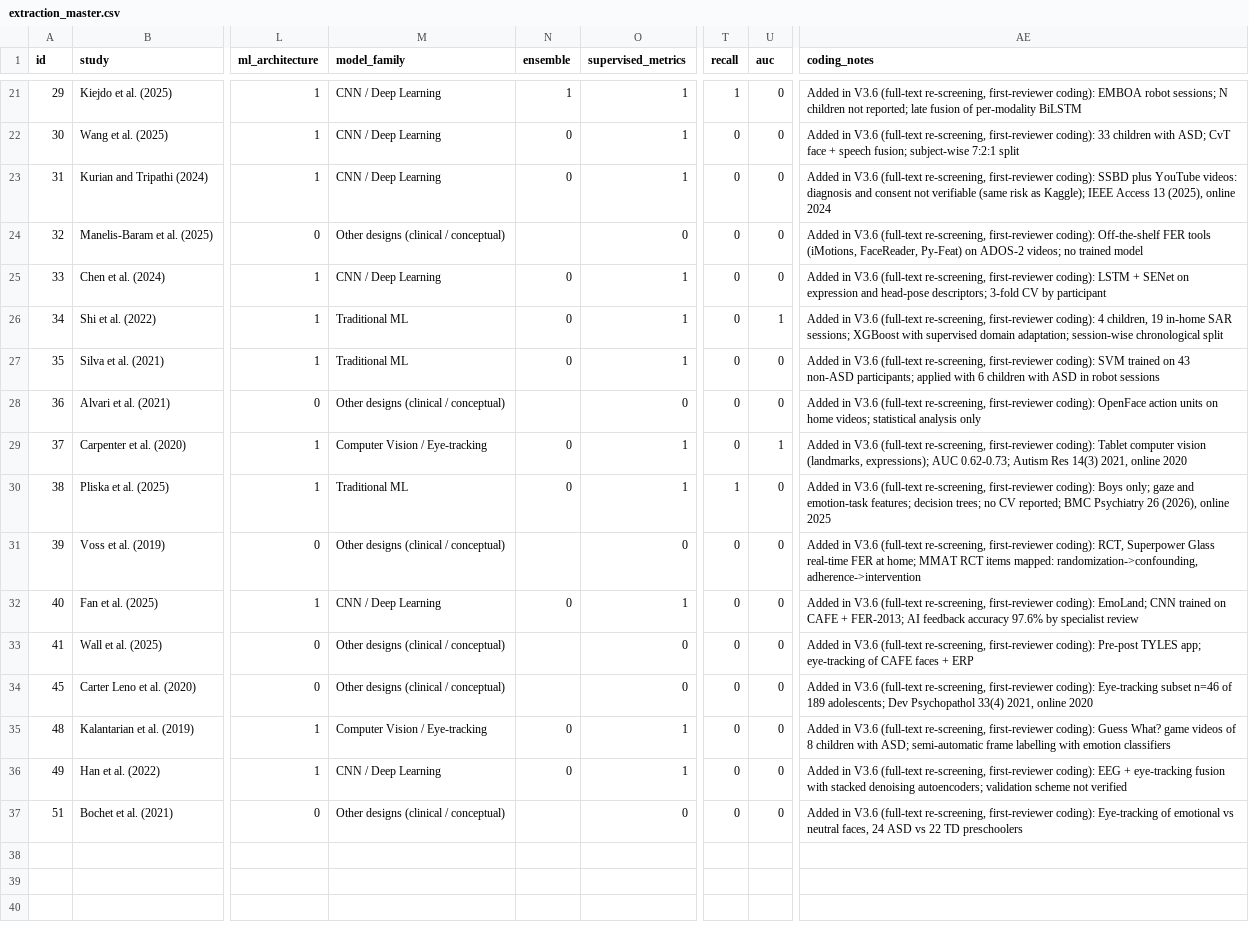
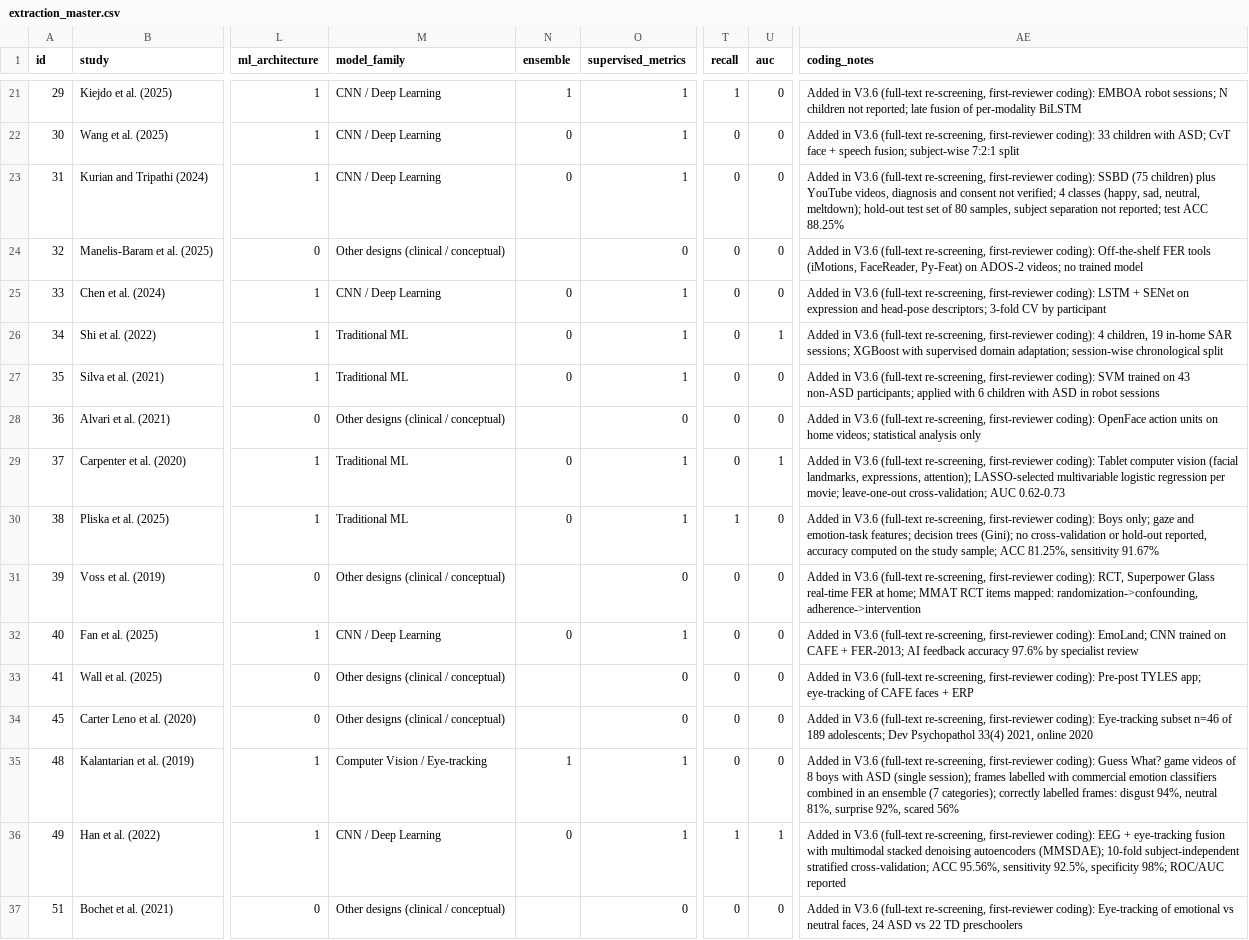
Before and after one commit to Cris223511/systematic-review-data-analysis, a CSV file: data/extraction_master.csv, drawn as a sheet; only a part is shown, gaps mark what is left out; the diff names each change by its address in the sheet, - before the commit and + after, or states it on an @@ line.

Commit message:
fix: verify coding of added studies against full texts

```diff
--- a/data/extraction_master.csv
+++ b/data/extraction_master.csv
-AE23 (coding_notes): …coding): SSBD plus YouTube videos: diagnosis and consent not verifiable (same risk as Kaggle); IEEE Access 13 (2025), online 2024
+AE23 (coding_notes): …coding): SSBD (75 children) plus YouTube videos, diagnosis and consent not verified; 4 classes (happy, sad, neutral, meltdown); hold-out test set of 80 samples, subject separation not reported; test ACC 88.25%
-M29 (model_family): Computer Vision / Eye-tracking
+M29 (model_family): Traditional ML
-AE29 (coding_notes): …computer vision (landmarks, expressions); AUC 0.62-0.73; Autism Res 14(3) 2021, online 2020
+AE29 (coding_notes): …computer vision (facial landmarks, expressions, attention); LASSO-selected multivariable logistic regression per movie; leave-one-out cross-validation; AUC 0.62-0.73
-AE30 (coding_notes): …features; decision trees; no CV reported; BMC Psychiatry 26 (2026), online 2025
+AE30 (coding_notes): …features; decision trees (Gini); no cross-validation or hold-out reported, accuracy computed on the study sample; ACC 81.25%, sensitivity 91.67%
-N35 (ensemble): 0
+N35 (ensemble): 1
-AE35 (coding_notes): …of 8 children with ASD; semi-automatic frame labelling with emotion classifiers
+AE35 (coding_notes): …of 8 boys with ASD (single session); frames labelled with commercial emotion classifiers combined in an ensemble (7 categories); correctly labelled frames: disgust 94%, neutral 81%, surprise 92%, scared 56%
-T36 (recall): 0
+T36 (recall): 1
-U36 (auc): 0
+U36 (auc): 1
-AE36 (coding_notes): …fusion with stacked denoising autoencoders; validation scheme not verified
+AE36 (coding_notes): …fusion with multimodal stacked denoising autoencoders (MMSDAE); 10-fold subject-independent stratified cross-validation; ACC 95.56%, sensitivity 92.5%, specificity 98%; ROC/AUC reported
```
Also changed, not shown: 8 other files.
